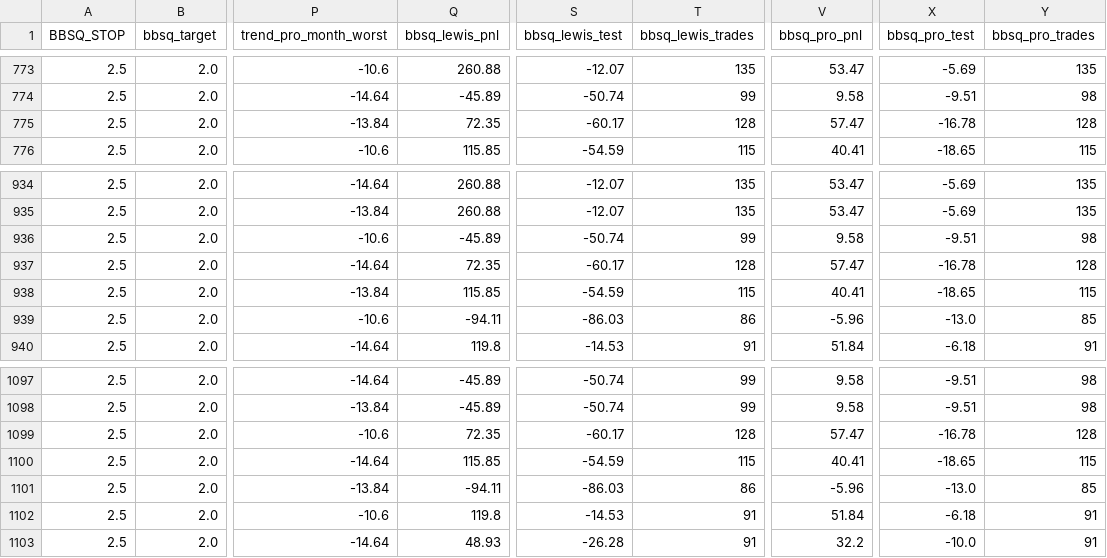
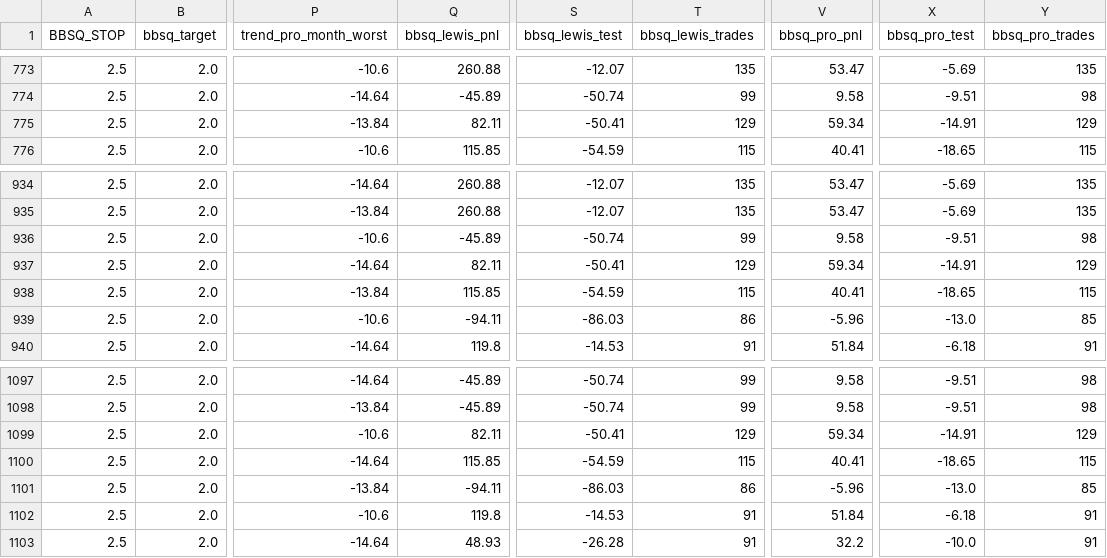
Before and after one commit to lewiswhitter/hq-sims, a CSV file: trading/results/sweep_smart.csv, drawn as a sheet; only a part is shown, gaps mark what is left out; the diff covers the shown part only; the diff names each change by its address in the sheet, - before the commit and + after, or states it on an @@ line.

```diff
--- a/trading/results/sweep_smart.csv
+++ b/trading/results/sweep_smart.csv
-Q775 (bbsq_lewis_pnl): 72.35
+Q775 (bbsq_lewis_pnl): 82.11
-S775 (bbsq_lewis_test): -60.17
+S775 (bbsq_lewis_test): -50.41
-T775 (bbsq_lewis_trades): 128
+T775 (bbsq_lewis_trades): 129
-V775 (bbsq_pro_pnl): 57.47
+V775 (bbsq_pro_pnl): 59.34
-X775 (bbsq_pro_test): -16.78
+X775 (bbsq_pro_test): -14.91
-Y775 (bbsq_pro_trades): 128
+Y775 (bbsq_pro_trades): 129
-Q937 (bbsq_lewis_pnl): 72.35
+Q937 (bbsq_lewis_pnl): 82.11
-S937 (bbsq_lewis_test): -60.17
+S937 (bbsq_lewis_test): -50.41
-T937 (bbsq_lewis_trades): 128
+T937 (bbsq_lewis_trades): 129
-V937 (bbsq_pro_pnl): 57.47
+V937 (bbsq_pro_pnl): 59.34
-X937 (bbsq_pro_test): -16.78
+X937 (bbsq_pro_test): -14.91
-Y937 (bbsq_pro_trades): 128
+Y937 (bbsq_pro_trades): 129
-Q1099 (bbsq_lewis_pnl): 72.35
+Q1099 (bbsq_lewis_pnl): 82.11
-S1099 (bbsq_lewis_test): -60.17
+S1099 (bbsq_lewis_test): -50.41
-T1099 (bbsq_lewis_trades): 128
+T1099 (bbsq_lewis_trades): 129
-V1099 (bbsq_pro_pnl): 57.47
+V1099 (bbsq_pro_pnl): 59.34
-X1099 (bbsq_pro_test): -16.78
+X1099 (bbsq_pro_test): -14.91
-Y1099 (bbsq_pro_trades): 128
+Y1099 (bbsq_pro_trades): 129
```
Also changed, not shown: 36 edited cells elsewhere in this file, trading/results/sweep_confluence.csv, 2 other files.
